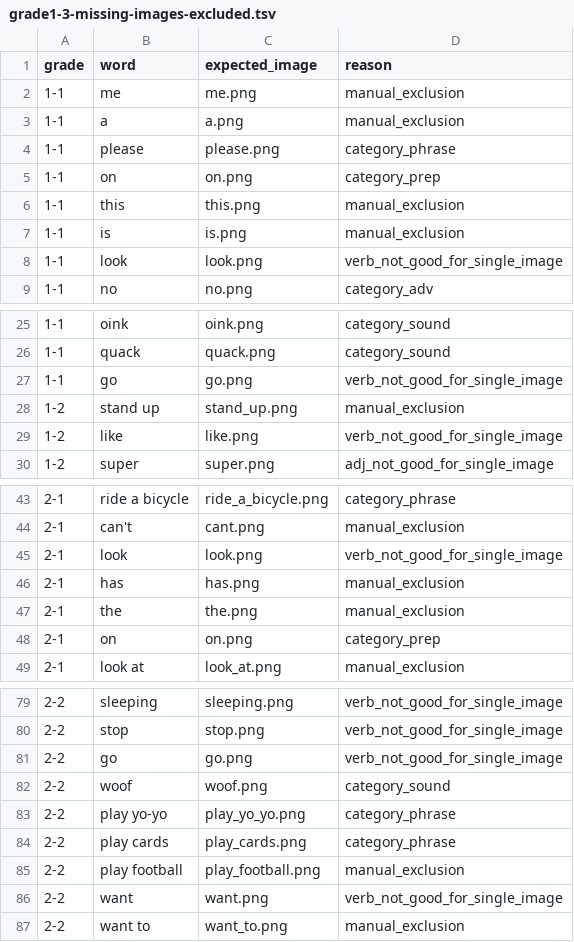
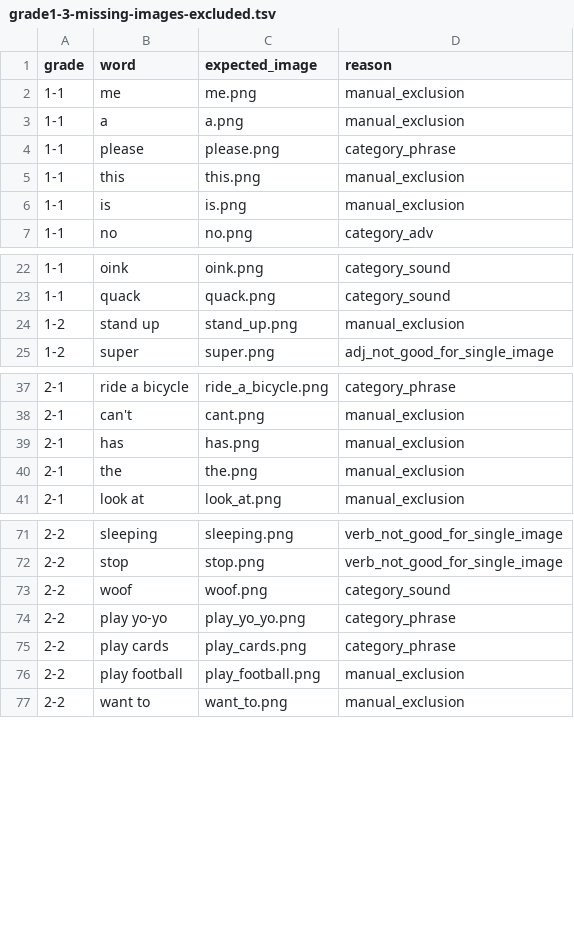
Before and after one commit to BigworldGit/english-game, a TSV file: docs/grade1-3-missing-images-excluded.tsv, drawn as a sheet; only a part is shown, gaps mark what is left out; the diff covers the shown part only; the diff names each change by its address in the sheet, - before the commit and + after, or states it on an @@ line.

```diff
--- a/docs/grade1-3-missing-images-excluded.tsv
+++ b/docs/grade1-3-missing-images-excluded.tsv
-row 5: 1-1 | on | on.png | category_prep
-row 8: 1-1 | look | look.png | verb_not_good_for_single_image
-row 27: 1-1 | go | go.png | verb_not_good_for_single_image
-row 29: 1-2 | like | like.png | verb_not_good_for_single_image
-row 45: 2-1 | look | look.png | verb_not_good_for_single_image
-row 48: 2-1 | on | on.png | category_prep
-row 81: 2-2 | go | go.png | verb_not_good_for_single_image
-row 86: 2-2 | want | want.png | verb_not_good_for_single_image
```
Also changed, not shown: 3 removed rows elsewhere in this file, docs/grade1-3-missing-images-to-generate.tsv, docs/grade1-3-missing-images.tsv.
